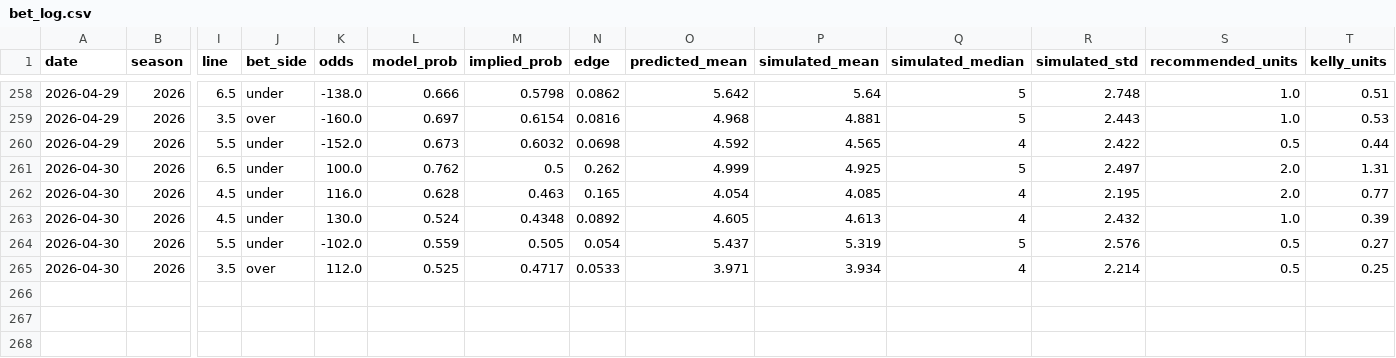
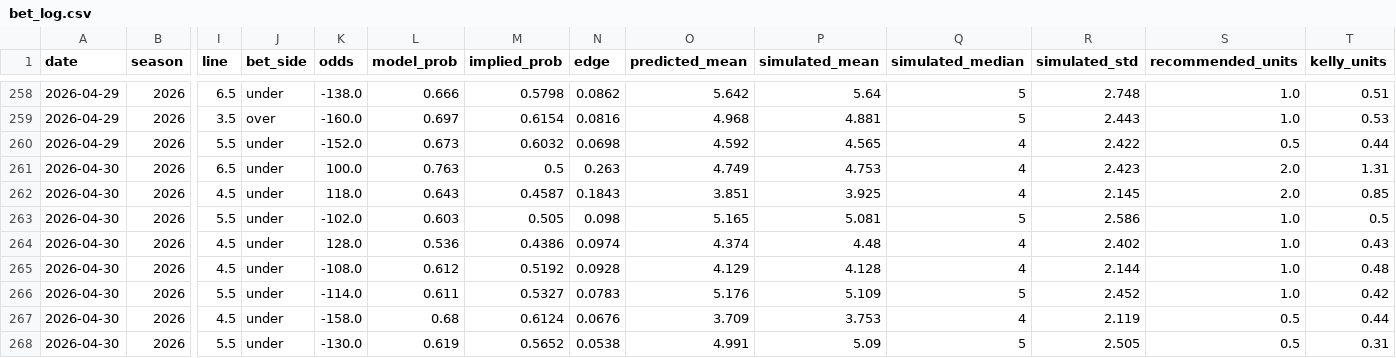
Before and after one commit to andrewrust04-blip/mlb-betting-model, a CSV file: bet_log.csv, drawn as a sheet; only a part is shown, gaps mark what is left out; removed rows and columns are numbered as before the commit, all else as after; rows hold the shown columns only; the diff names each change by its address in the sheet, - before the commit and + after, or states it on an @@ line.

```diff
--- a/bet_log.csv
+++ b/bet_log.csv
-L261 (model_prob): 0.762
+L261 (model_prob): 0.763
-N261 (edge): 0.262
+N261 (edge): 0.263
-O261 (predicted_mean): 4.999
+O261 (predicted_mean): 4.749
-P261 (simulated_mean): 4.925
+P261 (simulated_mean): 4.753
-Q261 (simulated_median): 5
+Q261 (simulated_median): 4
-R261 (simulated_std): 2.497
+R261 (simulated_std): 2.423
-K262 (odds): 116.0
+K262 (odds): 118.0
-L262 (model_prob): 0.628
+L262 (model_prob): 0.643
-M262 (implied_prob): 0.463
+M262 (implied_prob): 0.4587
-N262 (edge): 0.165
+N262 (edge): 0.1843
-O262 (predicted_mean): 4.054
+O262 (predicted_mean): 3.851
-P262 (simulated_mean): 4.085
+P262 (simulated_mean): 3.925
-R262 (simulated_std): 2.195
+R262 (simulated_std): 2.145
-T262 (kelly_units): 0.77
+T262 (kelly_units): 0.85
-row 263: 2026-04-30 | 2026 | 4.5 | under | 130.0 | 0.524 | 0.4348 | 0.0892 | 4.605 | 4.613 | 4 | 2.432 | 1.0 | 0.39
-L263 (model_prob): 0.559
+L263 (model_prob): 0.603
-N263 (edge): 0.054
+N263 (edge): 0.098
-O263 (predicted_mean): 5.437
+O263 (predicted_mean): 5.165
-P263 (simulated_mean): 5.319
+P263 (simulated_mean): 5.081
-R263 (simulated_std): 2.576
+R263 (simulated_std): 2.586
-S263 (recommended_units): 0.5
+S263 (recommended_units): 1.0
-T263 (kelly_units): 0.27
+T263 (kelly_units): 0.5
-row 265: 2026-04-30 | 2026 | 3.5 | over | 112.0 | 0.525 | 0.4717 | 0.0533 | 3.971 | 3.934 | 4 | 2.214 | 0.5 | 0.25
+row 264: 2026-04-30 | 2026 | 4.5 | under | 128.0 | 0.536 | 0.4386 | 0.0974 | 4.374 | 4.48 | 4 | 2.402 | 1.0 | 0.43
+row 265: 2026-04-30 | 2026 | 4.5 | under | -108.0 | 0.612 | 0.5192 | 0.0928 | 4.129 | 4.128 | 4 | 2.144 | 1.0 | 0.48
+row 266: 2026-04-30 | 2026 | 5.5 | under | -114.0 | 0.611 | 0.5327 | 0.0783 | 5.176 | 5.109 | 5 | 2.452 | 1.0 | 0.42
+row 267: 2026-04-30 | 2026 | 4.5 | under | -158.0 | 0.68 | 0.6124 | 0.0676 | 3.709 | 3.753 | 4 | 2.119 | 0.5 | 0.44
+row 268: 2026-04-30 | 2026 | 5.5 | under | -130.0 | 0.619 | 0.5652 | 0.0538 | 4.991 | 5.09 | 5 | 2.505 | 0.5 | 0.31
```
Also changed, not shown: filtered_bets.csv, live_predictions.csv, 1 other file.
